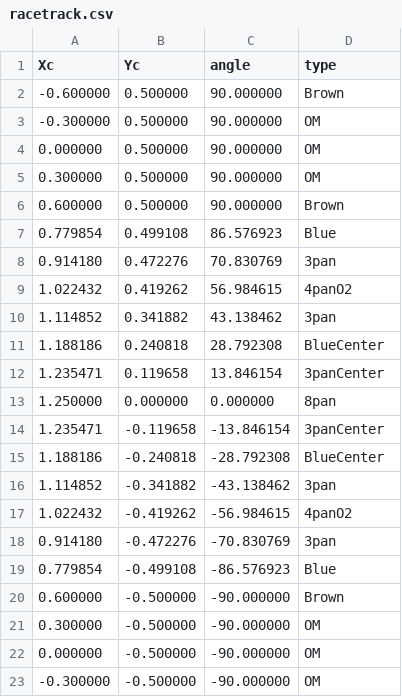
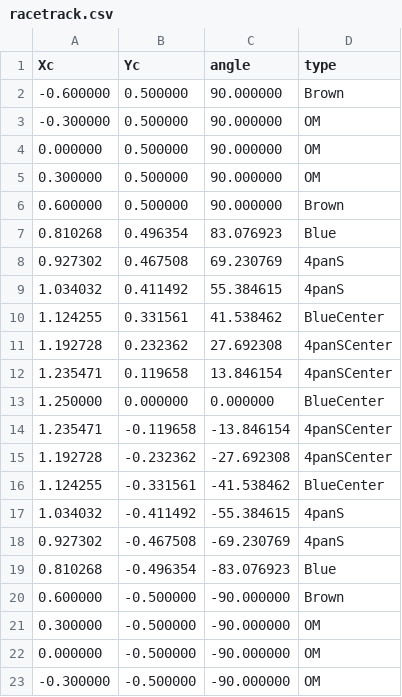
Before and after one commit to tmqian/SLAM-Coil, a CSV file: test_files/racetrack.csv, drawn as a sheet; only a part is shown; the diff covers the shown part only.

```diff
--- a/test_files/racetrack.csv
+++ b/test_files/racetrack.csv
@@ -6,15 +6,15 @@ Xc,Yc,angle,type
 0.600000,0.500000,90.000000,Brown
-0.779854,0.499108,86.576923,Blue
-0.914180,0.472276,70.830769,3pan
-1.022432,0.419262,56.984615,4panO2
-1.114852,0.341882,43.138462,3pan
-1.188186,0.240818,28.792308,BlueCenter
-1.235471,0.119658,13.846154,3panCenter
-1.250000,0.000000,0.000000,8pan
-1.235471,-0.119658,-13.846154,3panCenter
-1.188186,-0.240818,-28.792308,BlueCenter
-1.114852,-0.341882,-43.138462,3pan
-1.022432,-0.419262,-56.984615,4panO2
-0.914180,-0.472276,-70.830769,3pan
-0.779854,-0.499108,-86.576923,Blue
+0.810268,0.496354,83.076923,Blue
+0.927302,0.467508,69.230769,4panS
+1.034032,0.411492,55.384615,4panS
+1.124255,0.331561,41.538462,BlueCenter
+1.192728,0.232362,27.692308,4panSCenter
+1.235471,0.119658,13.846154,4panSCenter
+1.250000,0.000000,0.000000,BlueCenter
+1.235471,-0.119658,-13.846154,4panSCenter
+1.192728,-0.232362,-27.692308,4panSCenter
+1.124255,-0.331561,-41.538462,BlueCenter
+1.034032,-0.411492,-55.384615,4panS
+0.927302,-0.467508,-69.230769,4panS
+0.810268,-0.496354,-83.076923,Blue
 0.600000,-0.500000,-90.000000,Brown
```
Also changed, not shown: 10 added rows, 10 removed rows and 3 edited cells elsewhere in this file, coil_models/coil_model.csv, 15 other files.
